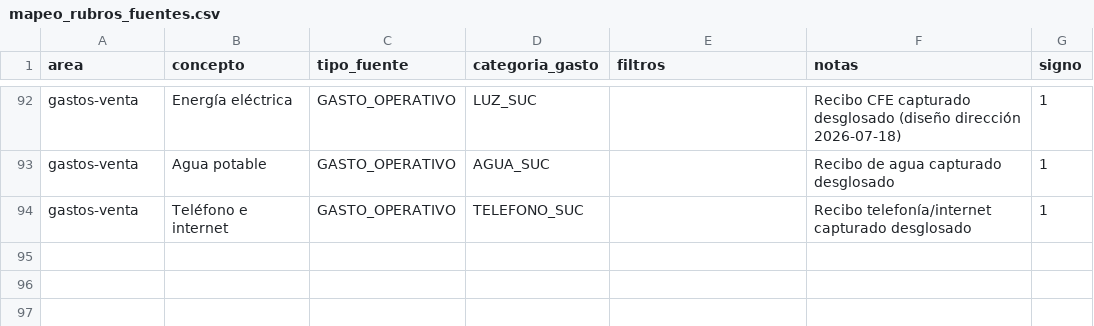
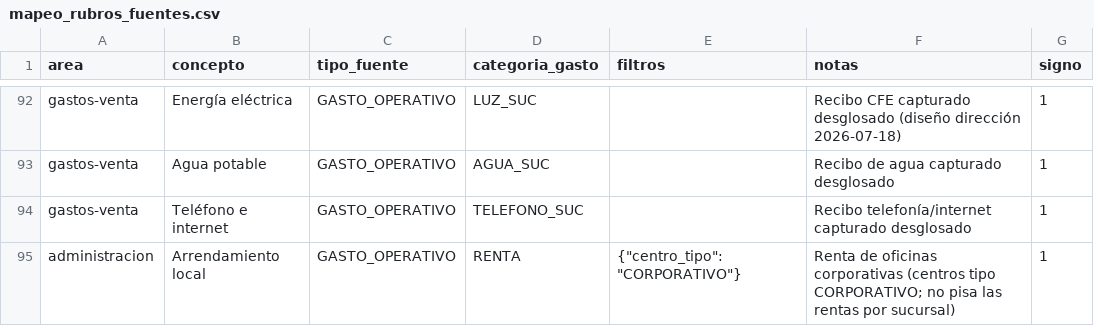
Before and after one commit to maburgos12/pollyanas-dolce-erp, a CSV file: reportes/data/mapeo_rubros_fuentes.csv, drawn as a sheet; only a part is shown, gaps mark what is left out.

```diff
--- a/reportes/data/mapeo_rubros_fuentes.csv
+++ b/reportes/data/mapeo_rubros_fuentes.csv
@@ -94 +94,2 @@ gastos-venta,Agua potable,GASTO_OPERATIVO,AGUA_SUC,,Recibo de agua capturado des
 gastos-venta,Teléfono e internet,GASTO_OPERATIVO,TELEFONO_SUC,,Recibo telefonía/internet capturado desglosado,1
+administracion,Arrendamiento local,GASTO_OPERATIVO,RENTA,"{""centro_tipo"": ""CORPORATIVO""}",Renta de oficinas corporativas (centros tipo CORPORATIVO; no pisa las rentas por sucursal),1
```
